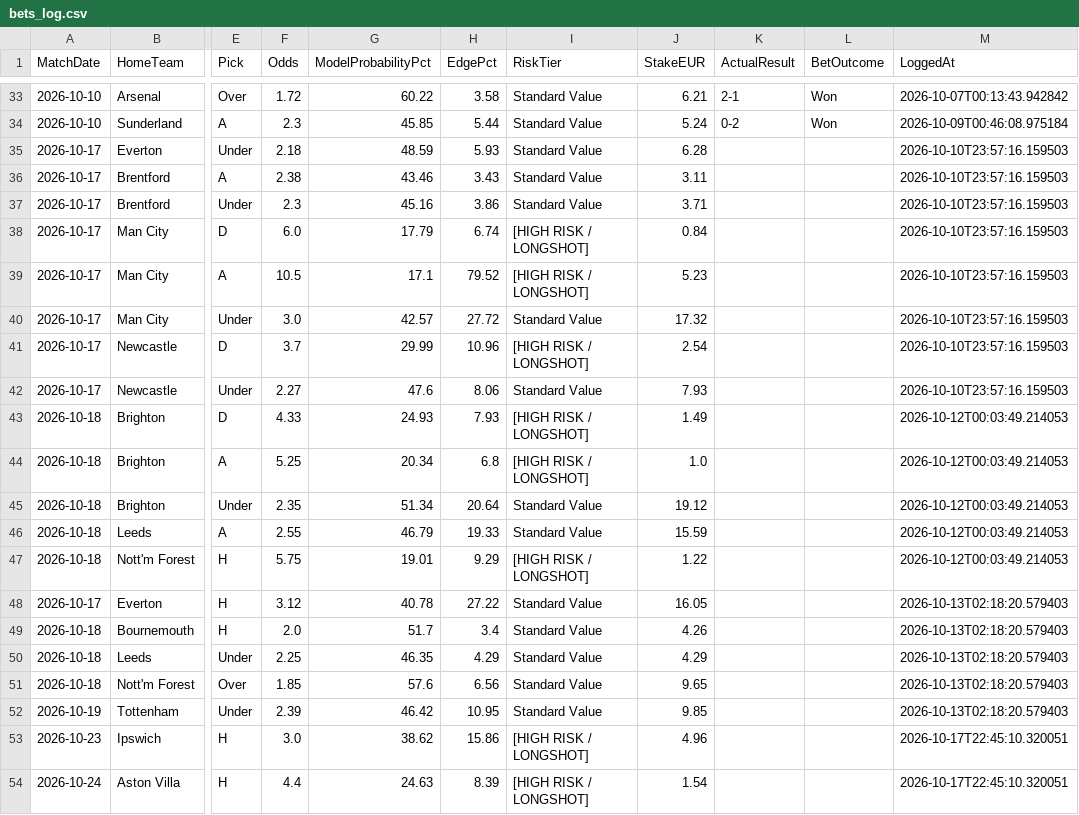
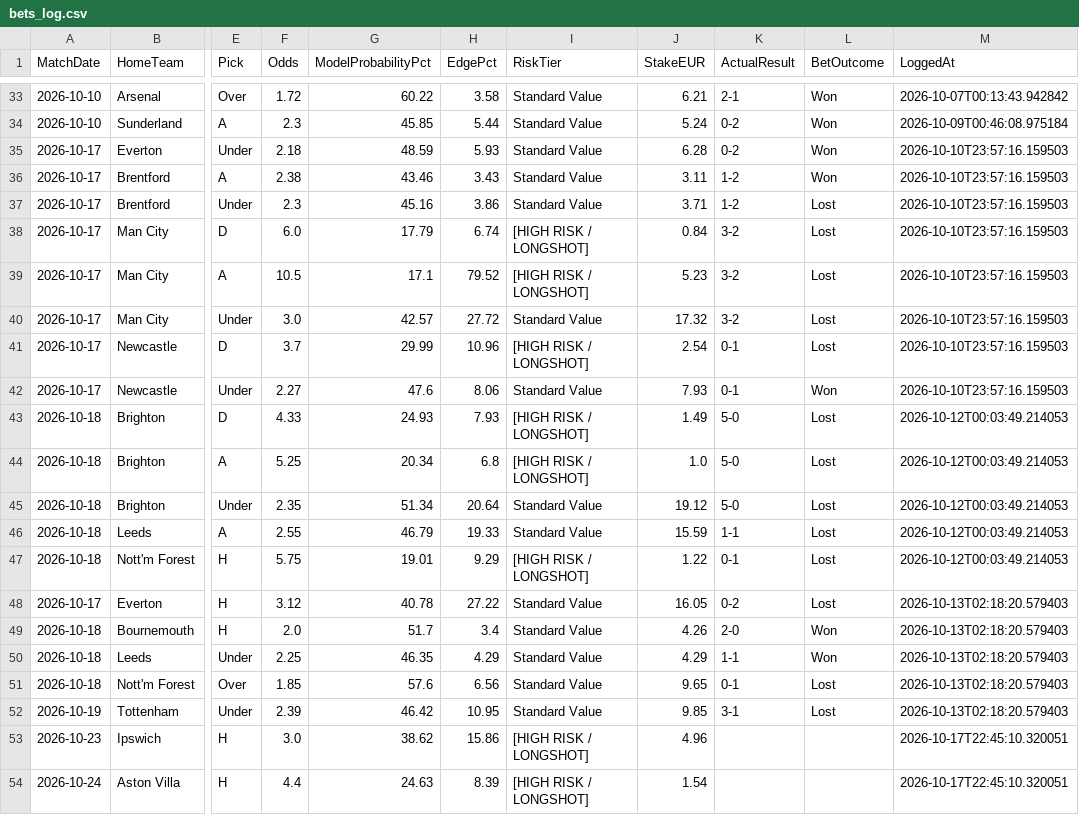
Before and after one commit to boukakos/palavoiBetPredictor, a CSV file: data/predictions/bets_log.csv, drawn as a sheet; only a part is shown, gaps mark what is left out; the diff names each change by its address in the sheet, - before the commit and + after, or states it on an @@ line.

```diff
--- a/data/predictions/bets_log.csv
+++ b/data/predictions/bets_log.csv
-K35 (ActualResult): (empty)
+K35 (ActualResult): 0-2
-L35:L36 (BetOutcome): (empty)
+L35:L36 (BetOutcome): Won
-K36:K37 (ActualResult): (empty)
+K36:K37 (ActualResult): 1-2
-L37:L41 (BetOutcome): (empty)
+L37:L41 (BetOutcome): Lost
-K38:K40 (ActualResult): (empty)
+K38:K40 (ActualResult): 3-2
-K41:K42 (ActualResult): (empty)
+K41:K42 (ActualResult): 0-1
-L42 (BetOutcome): (empty)
+L42 (BetOutcome): Won
-K43:K45 (ActualResult): (empty)
+K43:K45 (ActualResult): 5-0
-L43:L48 (BetOutcome): (empty)
+L43:L48 (BetOutcome): Lost
-K46 (ActualResult): (empty)
+K46 (ActualResult): 1-1
-K47 (ActualResult): (empty)
+K47 (ActualResult): 0-1
-K48 (ActualResult): (empty)
+K48 (ActualResult): 0-2
-K49 (ActualResult): (empty)
+K49 (ActualResult): 2-0
-L49:L50 (BetOutcome): (empty)
+L49:L50 (BetOutcome): Won
-K50 (ActualResult): (empty)
+K50 (ActualResult): 1-1
-K51 (ActualResult): (empty)
+K51 (ActualResult): 0-1
-L51:L52 (BetOutcome): (empty)
+L51:L52 (BetOutcome): Lost
-K52 (ActualResult): (empty)
+K52 (ActualResult): 3-1
```
Also changed, not shown: 2 other files.
